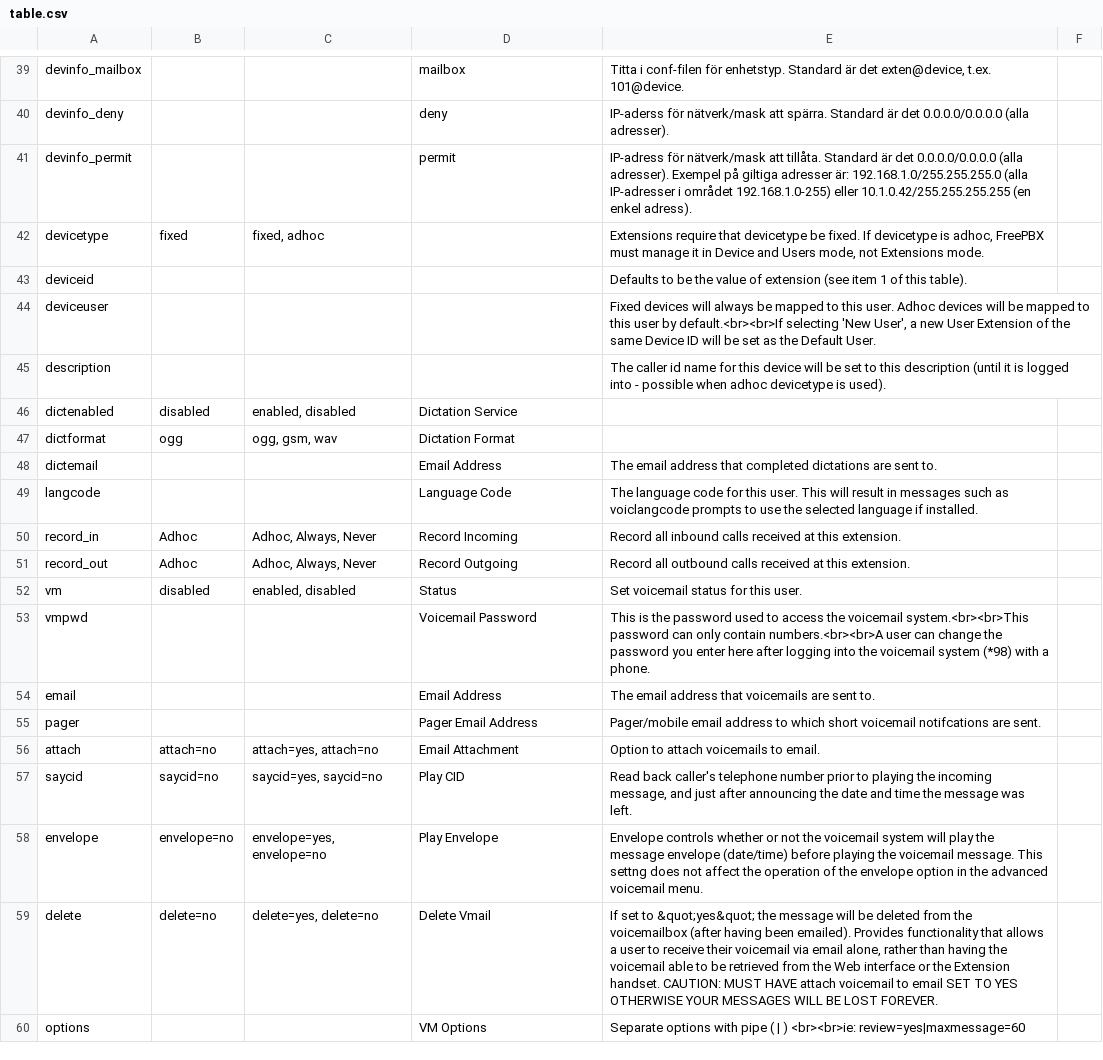
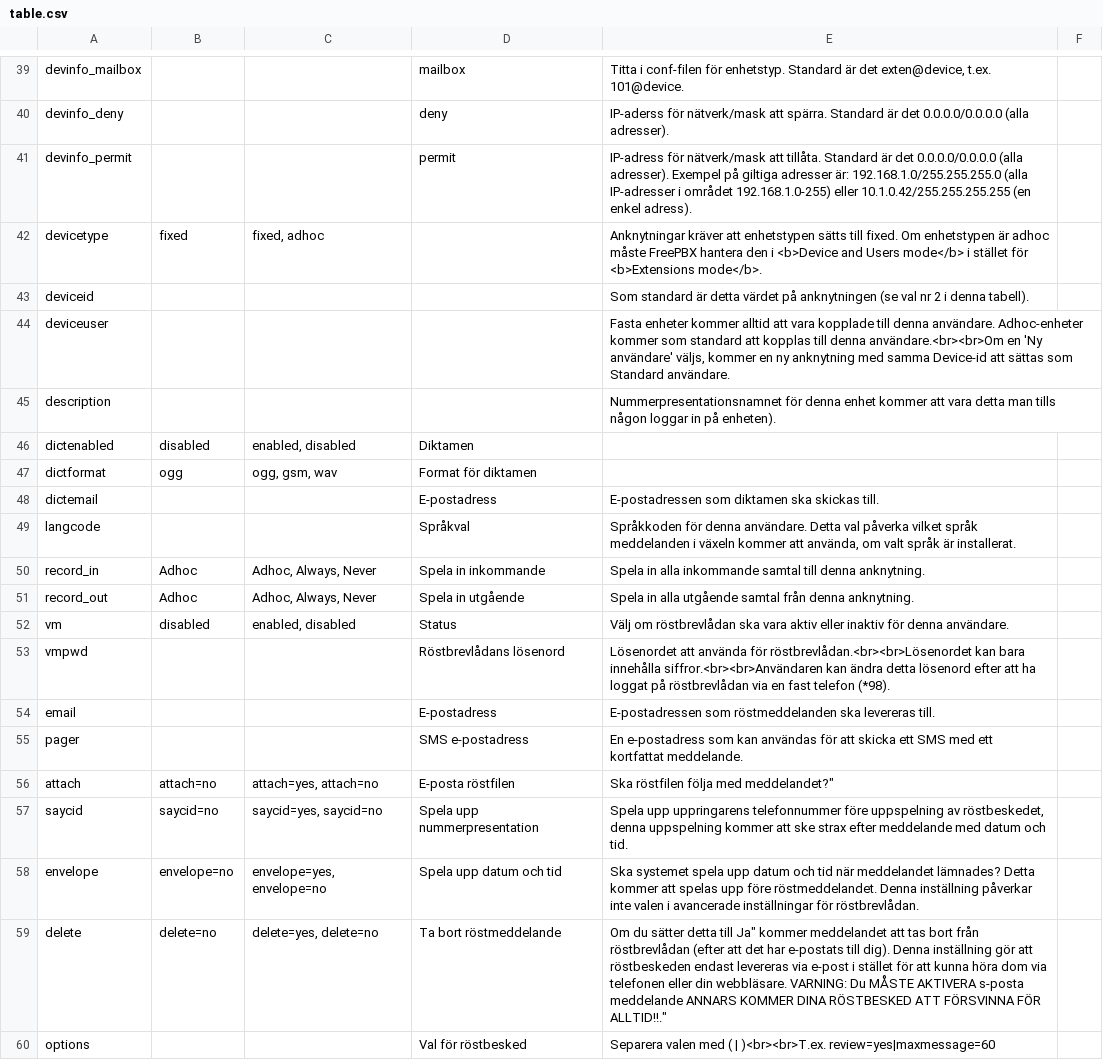
Before and after one commit to FreePBX/bulkhandler, a CSV file: i18n/sv_SE/LC_MESSAGES/table.csv, drawn as a sheet; only a part is shown, gaps mark what is left out; the diff covers the shown part only; the diff names each change by its address in the sheet, - before the commit and + after, or states it on an @@ line.

Commit message:
Re #3584 fixes the last remaining bits and pieces for languages, commited so that people can test it on a 2.5 system.

```diff
--- a/i18n/sv_SE/LC_MESSAGES/table.csv
+++ b/i18n/sv_SE/LC_MESSAGES/table.csv
-E42: Extensions require that devicetype be fixed. If devicetype is adhoc, FreePBX must manage it in Device and Users mode, not Extensions mode.
+E42: Anknytningar kräver att enhetstypen sätts till fixed. Om enhetstypen är adhoc måste FreePBX hantera den i <b>Device and Users mode</b> i stället för <b>Extensions mode</b>.
-E43: Defaults to be the value of extension (see item 1 of this table).
+E43: Som standard är detta värdet på anknytningen (se val nr 2 i denna tabell).
-E44: Fixed devices will always be mapped to this user. Adhoc devices will be mapped to this user by default.<br><br>If selecting 'New User', a new User Extension of the same Device ID will be set as the Default User.
+E44: Fasta enheter kommer alltid att vara kopplade till denna användare. Adhoc-enheter kommer som standard att kopplas till denna användare.<br><br>Om en 'Ny användare' väljs, kommer en ny anknytning med samma Device-id att sättas som Standard användare.
-E45: The caller id name for this device will be set to this description (until it is logged into - possible when adhoc devicetype is used).
+E45: Nummerpresentationsnamnet för denna enhet kommer att vara detta man tills någon loggar in på enheten).
-D46: Dictation Service
+D46: Diktamen
-D47: Dictation Format
+D47: Format för diktamen
-D48: Email Address
+D48: E-postadress
-E48: The email address that completed dictations are sent to.
+E48: E-postadressen som diktamen ska skickas till.
-D49: Language Code
+D49: Språkval
-E49: The language code for this user. This will result in messages such as voiclangcode prompts to use the selected language if installed.
+E49: Språkkoden för denna användare. Detta val påverka vilket språk meddelanden i växeln kommer att använda, om valt språk är installerat.
-D50: Record Incoming
+D50: Spela in inkommande
-E50: Record all inbound calls received at this extension.
+E50: Spela in alla inkommande samtal till denna anknytning.
-D51: Record Outgoing
+D51: Spela in utgående
-E51: Record all outbound calls received at this extension.
+E51: Spela in alla utgående samtal från denna anknytning.
-E52: Set voicemail status for this user.
+E52: Välj om röstbrevlådan ska vara aktiv eller inaktiv för denna användare.
-D53: Voicemail Password
+D53: Röstbrevlådans lösenord
-E53: This is the password used to access the voicemail system.<br><br>This password can only contain numbers.<br><br>A user can change the password you enter here after logging into the voicemail system (*98) with a phone.
+E53: Lösenordet att använda för röstbrevlådan.<br><br>Lösenordet kan bara innehålla siffror.<br><br>Användaren kan ändra detta lösenord efter att ha loggat på röstbrevlådan via en fast telefon (*98).
-D54: Email Address
+D54: E-postadress
-E54: The email address that voicemails are sent to.
+E54: E-postadressen som röstmeddelanden ska levereras till.
-D55: Pager Email Address
+D55: SMS e-postadress
-E55: Pager/mobile email address to which short voicemail notifcations are sent.
+E55: En e-postadress som kan användas för att skicka ett SMS med ett kortfattat meddelande.
-D56: Email Attachment
+D56: E-posta röstfilen
-E56: Option to attach voicemails to email.
+E56: Ska röstfilen följa med meddelandet?"
-D57: Play CID
+D57: Spela upp nummerpresentation
-E57: Read back caller's telephone number prior to playing the incoming message, and just after announcing the date and time the message was left.
+E57: Spela upp uppringarens telefonnummer före uppspelning av röstbeskedet, denna uppspelning kommer att ske strax efter meddelande med datum och tid.
-D58: Play Envelope
+D58: Spela upp datum och tid
-E58: Envelope controls whether or not the voicemail system will play the message envelope (date/time) before playing the voicemail message. This settng does not affect the operation of the envelope option in the advanced voicemail menu.
+E58: Ska systemet spela upp datum och tid när meddelandet lämnades? Detta kommer att spelas upp före röstmeddelandet. Denna inställning påverkar inte valen i avancerade inställningar för röstbrevlådan.
-D59: Delete Vmail
+D59: Ta bort röstmeddelande
-E59: If set to &quot;yes&quot; the message will be deleted from the voicemailbox (after having been emailed). Provides functionality that allows a user to receive their voicemail via email alone, rather than having the voicemail able to be retrieved from the Web interface or the Extension handset. CAUTION: MUST HAVE attach voicemail to email SET TO YES OTHERWISE YOUR MESSAGES WILL BE LOST FOREVER.
+E59: Om du sätter detta till Ja" kommer meddelandet att tas bort från röstbrevlådan (efter att det har e-postats till dig). Denna inställning gör att röstbeskeden endast levereras via e-post i stället för att kunna höra dom via telefonen eller din webbläsare. VARNING: Du MÅSTE AKTIVERA s-posta meddelande ANNARS KOMMER DINA RÖSTBESKED ATT FÖRSVINNA FÖR ALLTID!!."
-D60: VM Options
+D60: Val för röstbesked
-E60: Separate options with pipe ( | ) <br><br>ie: review=yes|maxmessage=60
+E60: Separera valen med ( | )<br><br>T.ex. review=yes|maxmessage=60
```
Also changed, not shown: 61 edited cells elsewhere in this file, table.csv, 2 other files.
